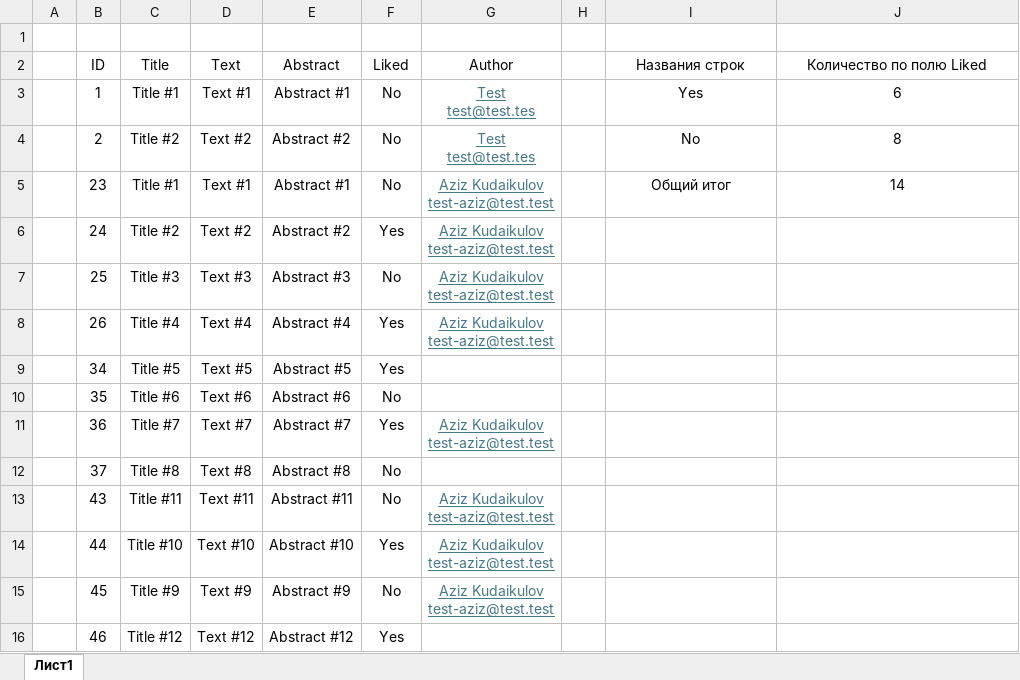
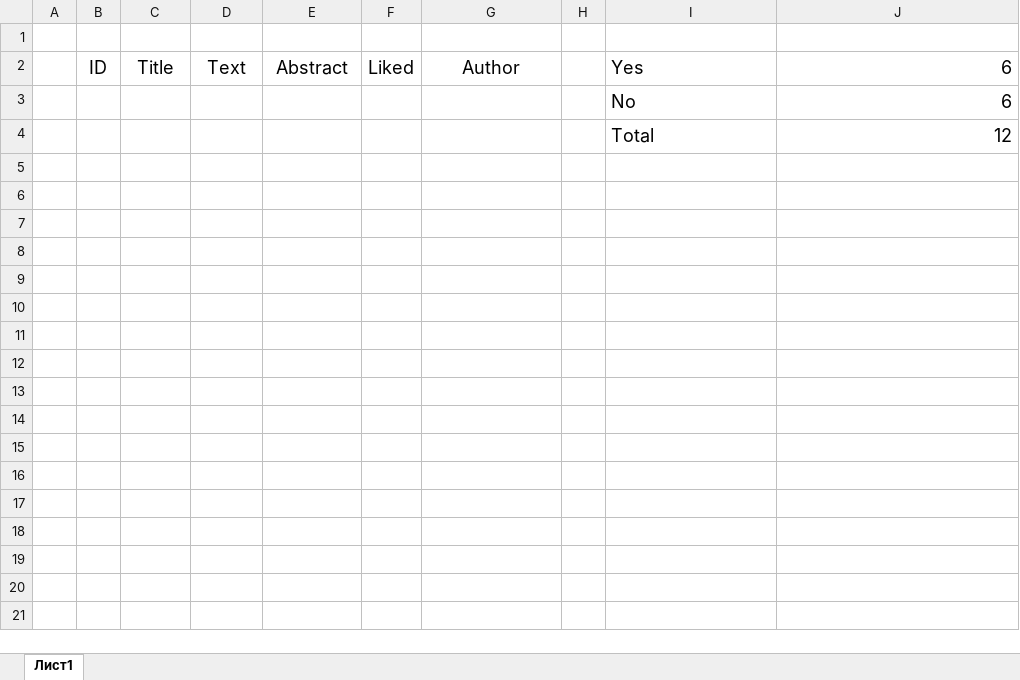
Before and after one commit to azizka85/qt-data-cmake, an Excel workbook: templates/posts.xlsx, sheet Лист1, drawn as a sheet; values as stored, in another font and other column widths than the file's, no borders; charts and pictures and table styles not drawn; removed rows and columns are numbered as before the commit, all else as after; ↵ is a line break in a cell; the diff names each change by its address in the sheet, - before the commit and + after, or states it on an @@ line.

Commit message:
update excel report generator: add pivot table

```diff
--- a/templates/posts.xlsx (sheet Лист1)
+++ b/templates/posts.xlsx (sheet Лист1)
@@ B2:G2 text size: larger @@
-I2: Названия строк
+I2: Yes
@@ I2:J2 text size: larger @@
-I2 alignment: center
+I2 alignment: left
-J2: Количество по полю Liked
+J2: 6
-J2 alignment: center
+J2 alignment: right
-row 3:  | 1 | Title #1 | Text #1 | Abstract #1 | No | Test ↵ test@test.tes |  | Yes | 6
-row 4:  | 2 | Title #2 | Text #2 | Abstract #2 | No | Test ↵ test@test.tes |  | No | 8
-row 5:  | 23 | Title #1 | Text #1 | Abstract #1 | No | Aziz Kudaikulov ↵ test-aziz@test.test |  | Общий итог | 14
-row 6:  | 24 | Title #2 | Text #2 | Abstract #2 | Yes | Aziz Kudaikulov ↵ test-aziz@test.test
-row 7:  | 25 | Title #3 | Text #3 | Abstract #3 | No | Aziz Kudaikulov ↵ test-aziz@test.test
-row 8:  | 26 | Title #4 | Text #4 | Abstract #4 | Yes | Aziz Kudaikulov ↵ test-aziz@test.test
-row 9:  | 34 | Title #5 | Text #5 | Abstract #5 | Yes
-row 10:  | 35 | Title #6 | Text #6 | Abstract #6 | No
-row 11:  | 36 | Title #7 | Text #7 | Abstract #7 | Yes | Aziz Kudaikulov ↵ test-aziz@test.test
-row 12:  | 37 | Title #8 | Text #8 | Abstract #8 | No
-row 13:  | 43 | Title #11 | Text #11 | Abstract #11 | No | Aziz Kudaikulov ↵ test-aziz@test.test
-row 14:  | 44 | Title #10 | Text #10 | Abstract #10 | Yes | Aziz Kudaikulov ↵ test-aziz@test.test
-row 15:  | 45 | Title #9 | Text #9 | Abstract #9 | No | Aziz Kudaikulov ↵ test-aziz@test.test
-row 16:  | 46 | Title #12 | Text #12 | Abstract #12 | Yes
+row 3:  |  |  |  |  |  |  |  | No | 6
+row 4:  |  |  |  |  |  |  |  | Total | 12
```
Also changed, not shown: charts or pictures, 1 other file.
